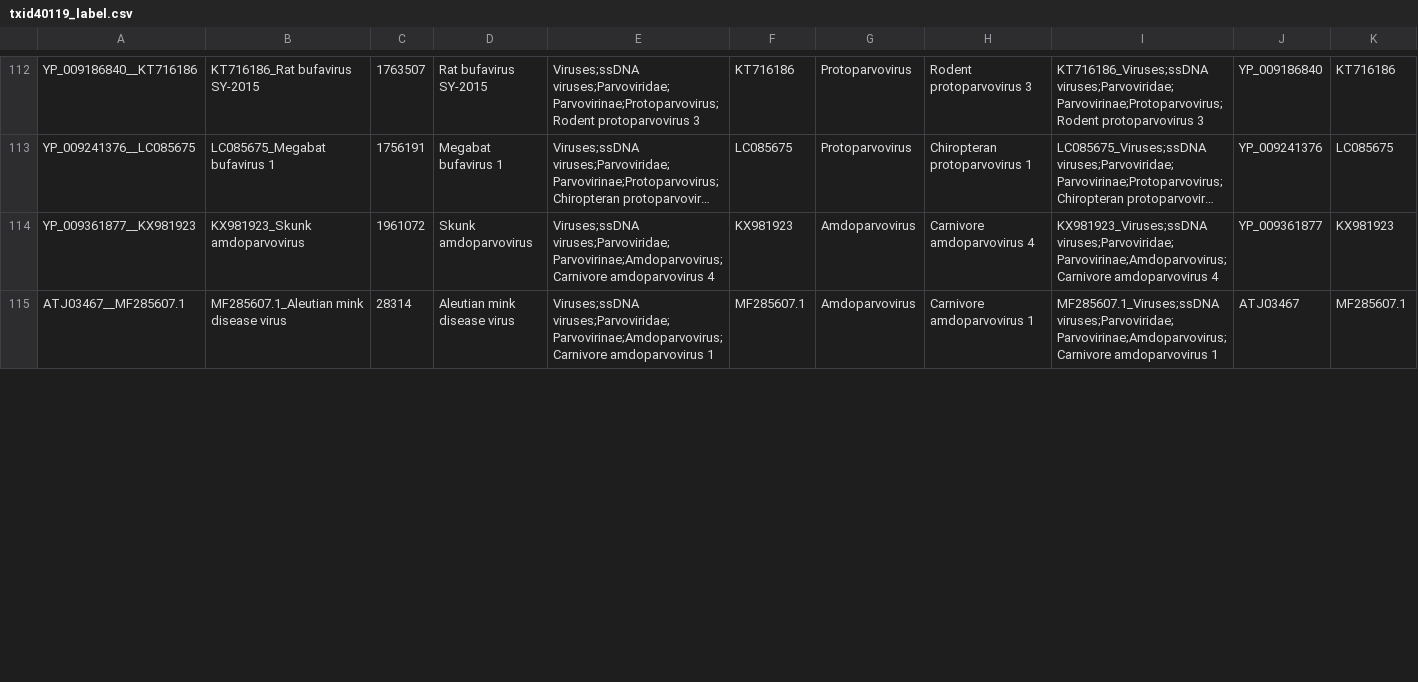
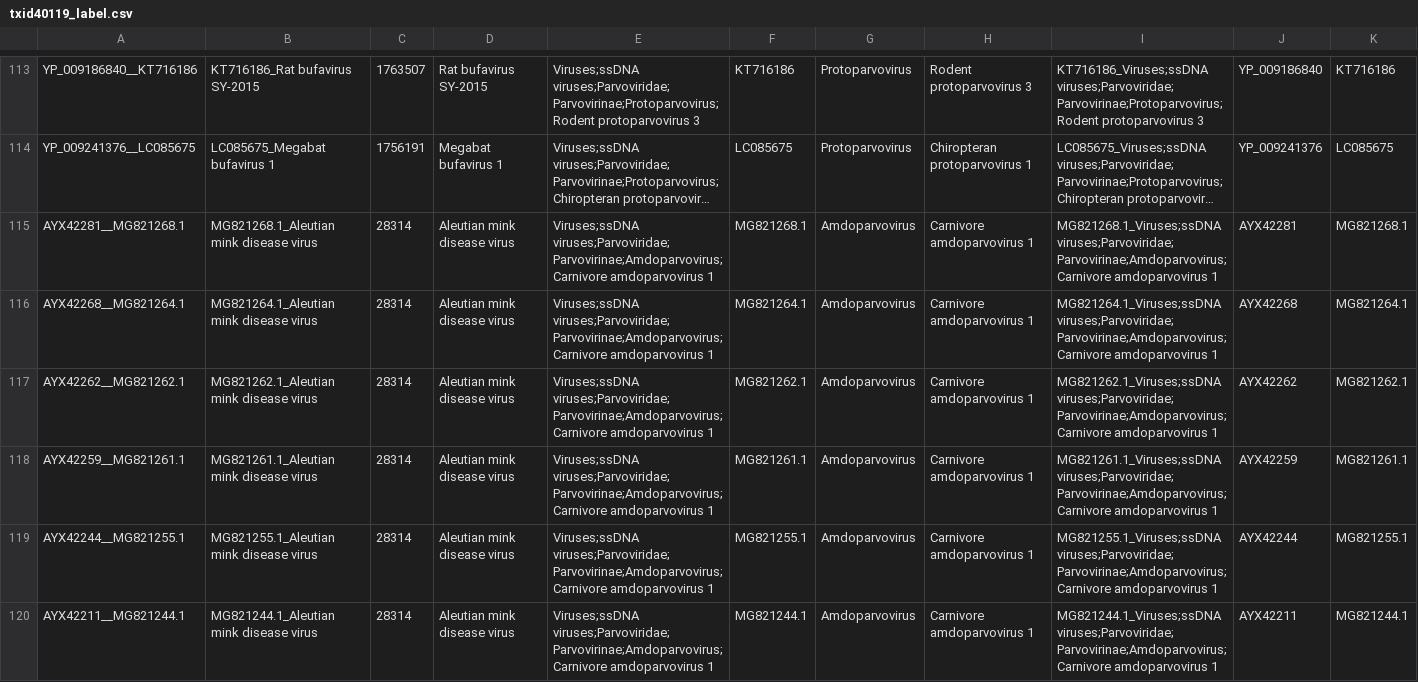
Before and after one commit to josephhughes/ViCTree, a CSV file: txid40119/txid40119_label.csv, drawn as a sheet; only a part is shown, gaps mark what is left out; the shorter side is filled out with more unchanged rows; long unchanged cells end in …; the diff covers the shown part only; the diff names each change by its address in the sheet, - before the commit and + after, or states it on an @@ line.

Commit message:
Pipeline updated for txid40119

```diff
--- a/txid40119/txid40119_label.csv
+++ b/txid40119/txid40119_label.csv
+row 115: AYX42281__MG821268.1 | MG821268.1_Aleutian mink disease virus | 28314 | Aleutian mink disease virus | Viruses;ssDNA viruses;Parvoviridae;Parvovirinae;Amdoparvovirus;Carnivore amdoparvovirus 1 | MG821268.1 | Amdoparvovirus | Carnivore amdoparvovirus 1 | MG821268.1_Viruses;ssDNA viruses;Parvoviridae;Parvovirinae;Amdoparvovirus;Carnivore amdoparvovirus 1 | AYX42281 | MG821268.1
+row 116: AYX42268__MG821264.1 | MG821264.1_Aleutian mink disease virus | 28314 | Aleutian mink disease virus | Viruses;ssDNA viruses;Parvoviridae;Parvovirinae;Amdoparvovirus;Carnivore amdoparvovirus 1 | MG821264.1 | Amdoparvovirus | Carnivore amdoparvovirus 1 | MG821264.1_Viruses;ssDNA viruses;Parvoviridae;Parvovirinae;Amdoparvovirus;Carnivore amdoparvovirus 1 | AYX42268 | MG821264.1
+row 117: AYX42262__MG821262.1 | MG821262.1_Aleutian mink disease virus | 28314 | Aleutian mink disease virus | Viruses;ssDNA viruses;Parvoviridae;Parvovirinae;Amdoparvovirus;Carnivore amdoparvovirus 1 | MG821262.1 | Amdoparvovirus | Carnivore amdoparvovirus 1 | MG821262.1_Viruses;ssDNA viruses;Parvoviridae;Parvovirinae;Amdoparvovirus;Carnivore amdoparvovirus 1 | AYX42262 | MG821262.1
+row 118: AYX42259__MG821261.1 | MG821261.1_Aleutian mink disease virus | 28314 | Aleutian mink disease virus | Viruses;ssDNA viruses;Parvoviridae;Parvovirinae;Amdoparvovirus;Carnivore amdoparvovirus 1 | MG821261.1 | Amdoparvovirus | Carnivore amdoparvovirus 1 | MG821261.1_Viruses;ssDNA viruses;Parvoviridae;Parvovirinae;Amdoparvovirus;Carnivore amdoparvovirus 1 | AYX42259 | MG821261.1
+row 119: AYX42244__MG821255.1 | MG821255.1_Aleutian mink disease virus | 28314 | Aleutian mink disease virus | Viruses;ssDNA viruses;Parvoviridae;Parvovirinae;Amdoparvovirus;Carnivore amdoparvovirus 1 | MG821255.1 | Amdoparvovirus | Carnivore amdoparvovirus 1 | MG821255.1_Viruses;ssDNA viruses;Parvoviridae;Parvovirinae;Amdoparvovirus;Carnivore amdoparvovirus 1 | AYX42244 | MG821255.1
+row 120: AYX42211__MG821244.1 | MG821244.1_Aleutian mink disease virus | 28314 | Aleutian mink disease virus | Viruses;ssDNA viruses;Parvoviridae;Parvovirinae;Amdoparvovirus;Carnivore amdoparvovirus 1 | MG821244.1 | Amdoparvovirus | Carnivore amdoparvovirus 1 | MG821244.1_Viruses;ssDNA viruses;Parvoviridae;Parvovirinae;Amdoparvovirus;Carnivore amdoparvovirus 1 | AYX42211 | MG821244.1
```
Also changed, not shown: 6 added rows, 3 removed rows, 2 moved rows and 33 edited cells elsewhere in this file, txid40119/txid40119_clusters_info.csv, 11 other files.
